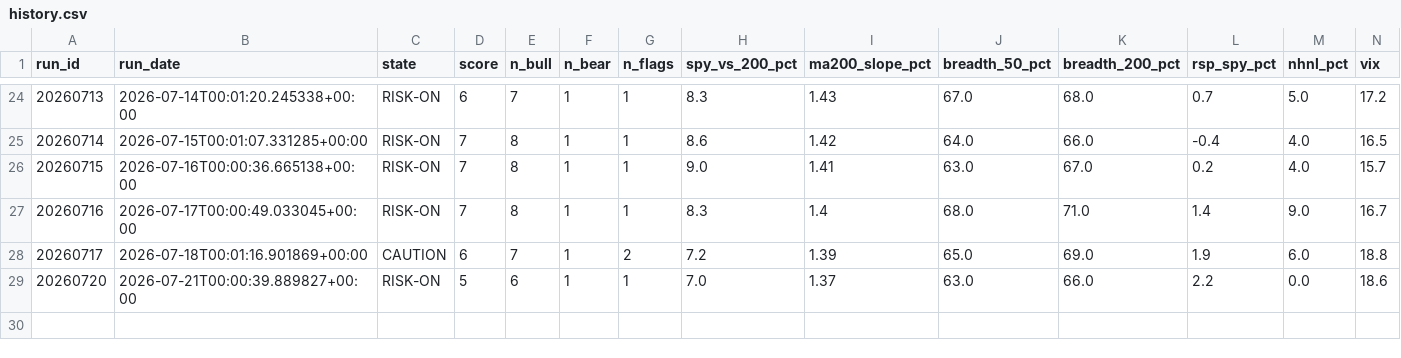
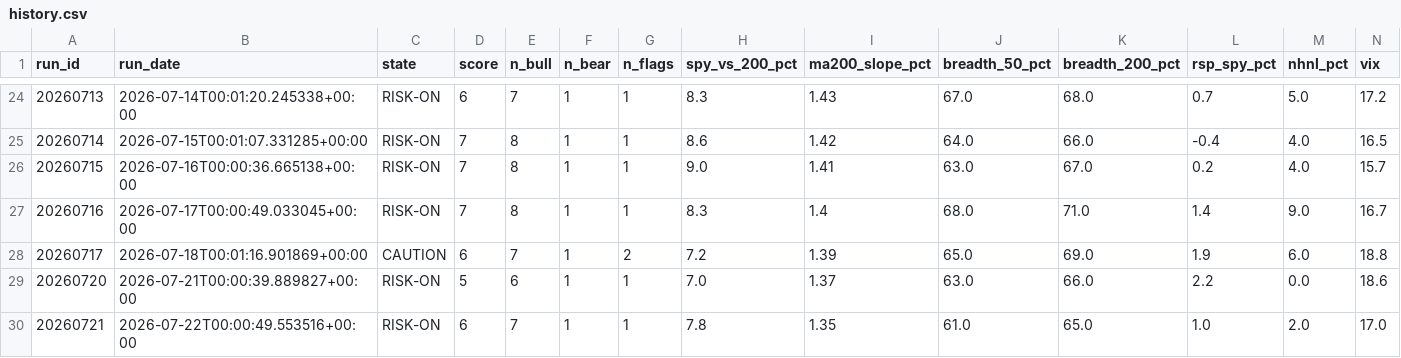
Before and after one commit to mthli/skills, a CSV file: regime-scan/state/history.csv, drawn as a sheet; only a part is shown, gaps mark what is left out; rows hold the shown columns only; the diff names each change by its address in the sheet, - before the commit and + after, or states it on an @@ line.

```diff
--- a/regime-scan/state/history.csv
+++ b/regime-scan/state/history.csv
+row 30: 20260721 | 2026-07-22T00:00:49.553516+00:00 | RISK-ON | 6 | 7 | 1 | 1 | 7.8 | 1.35 | 61.0 | 65.0 | 1.0 | 2.0 | 17.0
```
Also changed, not shown: mean-reversion-scan/state/history.csv, momentum-scan/state/history.csv, 2 other files.
